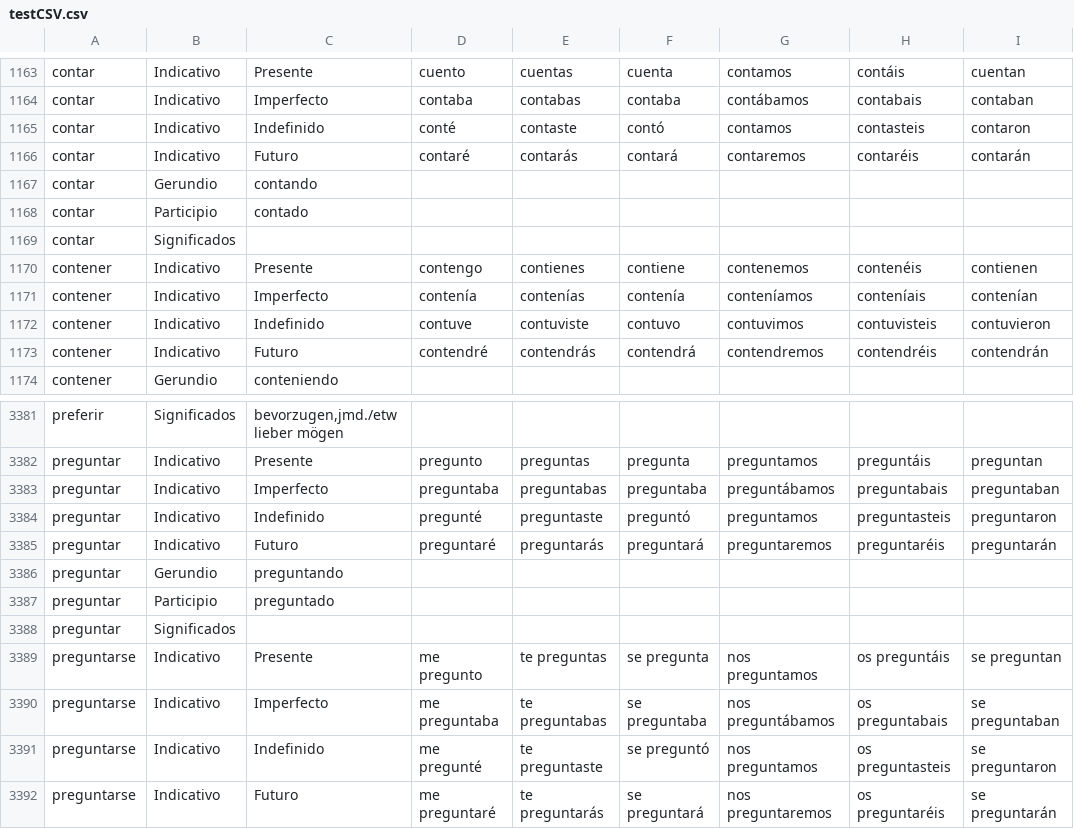
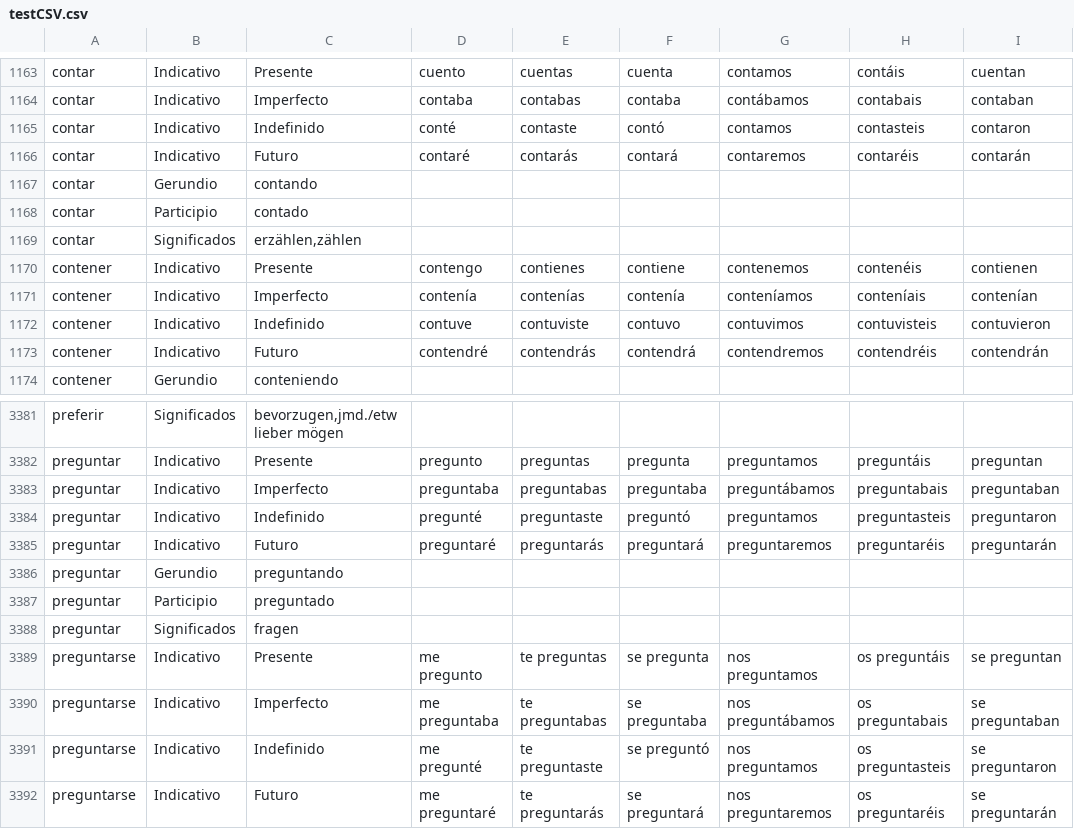
Before and after one commit to alexw92/Espanol-ConjugationTrainer, a CSV file: testCSV.csv, drawn as a sheet; only a part is shown, gaps mark what is left out.

```diff
--- a/testCSV.csv
+++ b/testCSV.csv
@@ -1168,3 +1168,3 @@ contar;Gerundio;contando
 contar;Participio;contado
-contar;Significados;
+contar;Significados;erzählen,zählen
 contener;Indicativo;Presente;contengo;contienes;contiene;contenemos;contenéis;contienen
@@ -3387,3 +3387,3 @@ preguntar;Gerundio;preguntando
 preguntar;Participio;preguntado
-preguntar;Significados;
+preguntar;Significados;fragen
 preguntarse;Indicativo;Presente;me pregunto;te preguntas;se pregunta;nos preguntamos;os preguntáis;se preguntan
```
Also changed, not shown: 1 other file.
